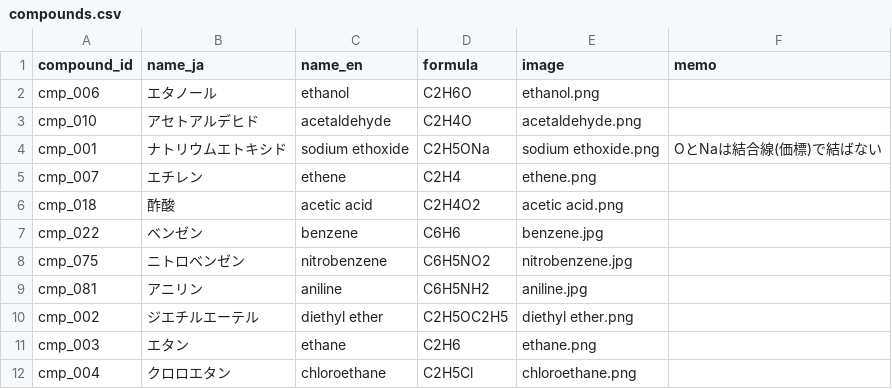
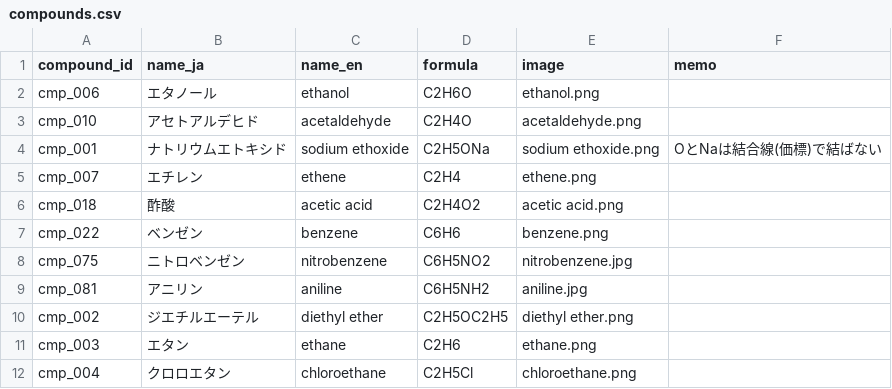
Before and after one commit to milcoco87-cpu/organic-chemistry-app, a CSV file: compounds.csv, drawn as a sheet; only a part is shown.

Commit message:
Update compound cmp_022

```diff
--- a/compounds.csv
+++ b/compounds.csv
@@ -6,3 +6,3 @@ cmp_007,エチレン,ethene,C2H4,ethene.png,
 cmp_018,酢酸,acetic acid,C2H4O2,acetic acid.png,
-cmp_022,ベンゼン,benzene,C6H6,benzene.jpg,
+cmp_022,ベンゼン,benzene,C6H6,benzene.png,
 cmp_075,ニトロベンゼン,nitrobenzene,C6H5NO2,nitrobenzene.jpg,
```
Also changed, not shown: 1 other file.
